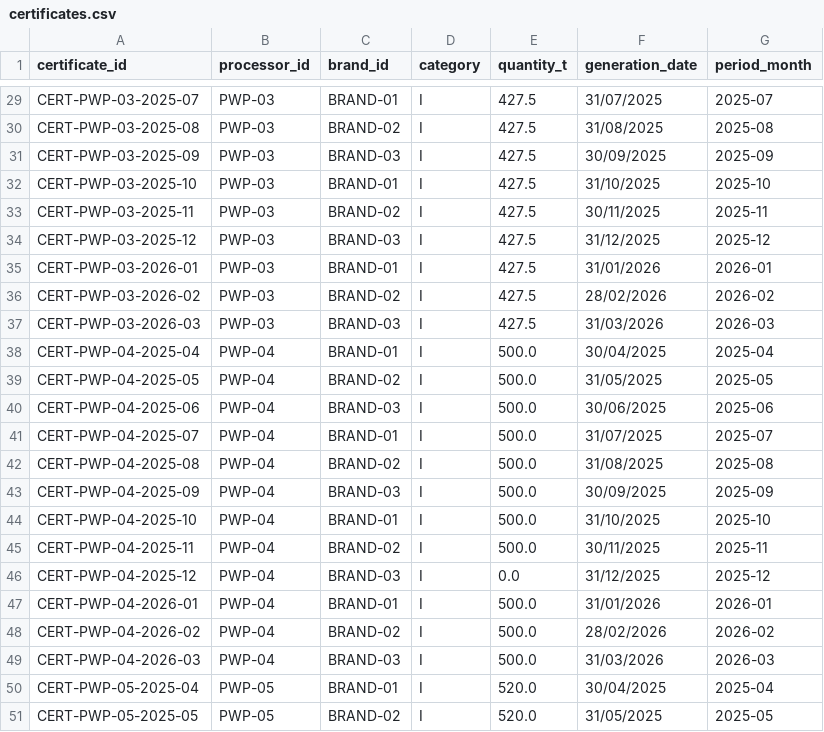
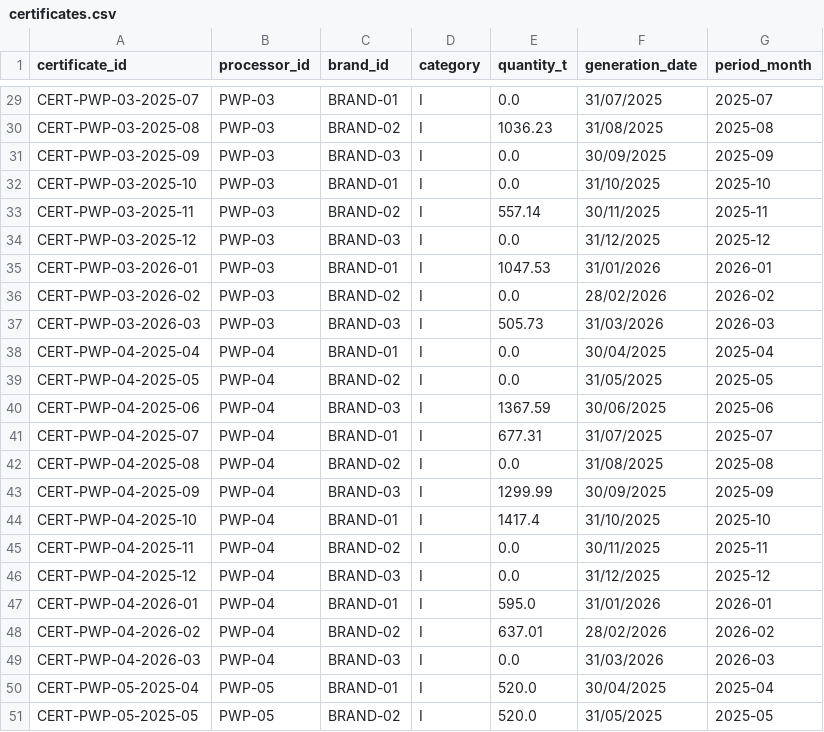
Before and after one commit to raahgir33/epr-integrity-verifier, a CSV file: data/synthetic/seed-42/certificates.csv, drawn as a sheet; only a part is shown, gaps mark what is left out; the diff covers the shown part only; the diff names each change by its address in the sheet, - before the commit and + after, or states it on an @@ line.

```diff
--- a/data/synthetic/seed-42/certificates.csv
+++ b/data/synthetic/seed-42/certificates.csv
-E29 (quantity_t): 427.5
+E29 (quantity_t): 0.0
-E30 (quantity_t): 427.5
+E30 (quantity_t): 1036.23
-E31:E32 (quantity_t): 427.5
+E31:E32 (quantity_t): 0.0
-E33 (quantity_t): 427.5
+E33 (quantity_t): 557.14
-E34 (quantity_t): 427.5
+E34 (quantity_t): 0.0
-E35 (quantity_t): 427.5
+E35 (quantity_t): 1047.53
-E36 (quantity_t): 427.5
+E36 (quantity_t): 0.0
-E37 (quantity_t): 427.5
+E37 (quantity_t): 505.73
-E38:E39 (quantity_t): 500.0
+E38:E39 (quantity_t): 0.0
-E40 (quantity_t): 500.0
+E40 (quantity_t): 1367.59
-E41 (quantity_t): 500.0
+E41 (quantity_t): 677.31
-E42 (quantity_t): 500.0
+E42 (quantity_t): 0.0
-E43 (quantity_t): 500.0
+E43 (quantity_t): 1299.99
-E44 (quantity_t): 500.0
+E44 (quantity_t): 1417.4
-E45 (quantity_t): 500.0
+E45 (quantity_t): 0.0
-E47 (quantity_t): 500.0
+E47 (quantity_t): 595.0
-E48 (quantity_t): 500.0
+E48 (quantity_t): 637.01
-E49 (quantity_t): 500.0
+E49 (quantity_t): 0.0
```
Also changed, not shown: 65 edited cells elsewhere in this file, 35 other files.
